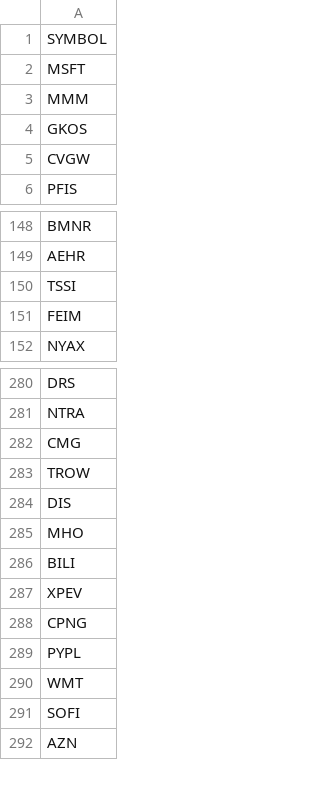
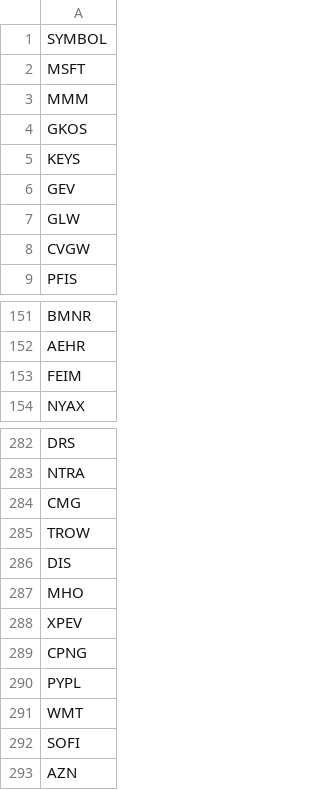
Before and after one commit to githhhh/Yfinance_data, a CSV file: us/stock_list.csv, drawn as a sheet; only a part is shown, gaps mark what is left out.

Commit message:
Update stock list

```diff
--- a/us/stock_list.csv
+++ b/us/stock_list.csv
@@ -4,2 +4,5 @@ MMM
 GKOS
+KEYS
+GEV
+GLW
 CVGW
@@ -149,3 +152,2 @@ BMNR
 AEHR
-TSSI
 FEIM
@@ -285,3 +287,2 @@ DIS
 MHO
-BILI
 XPEV
```
